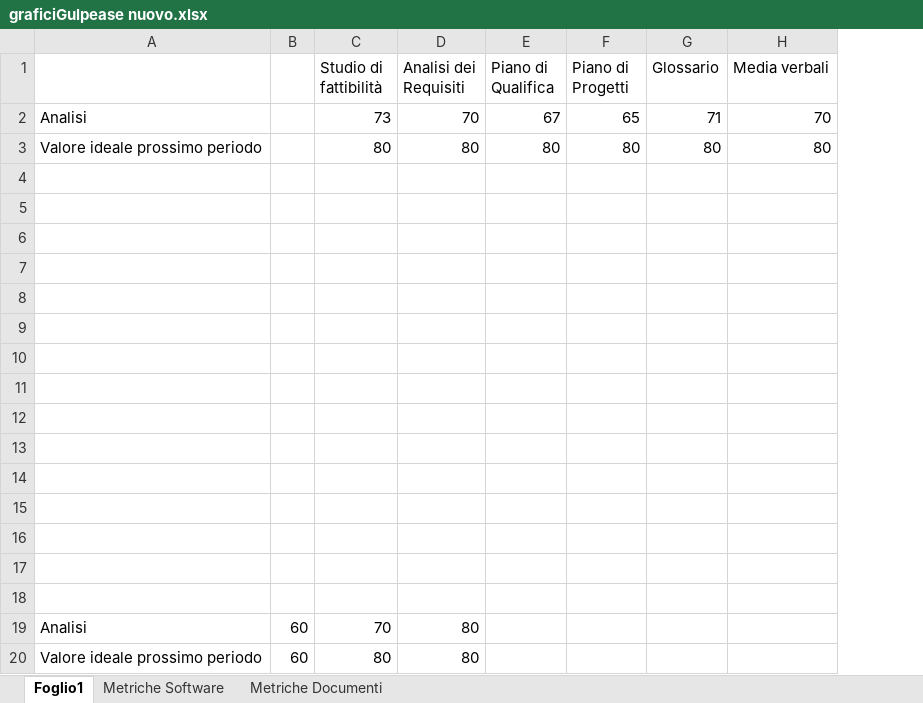
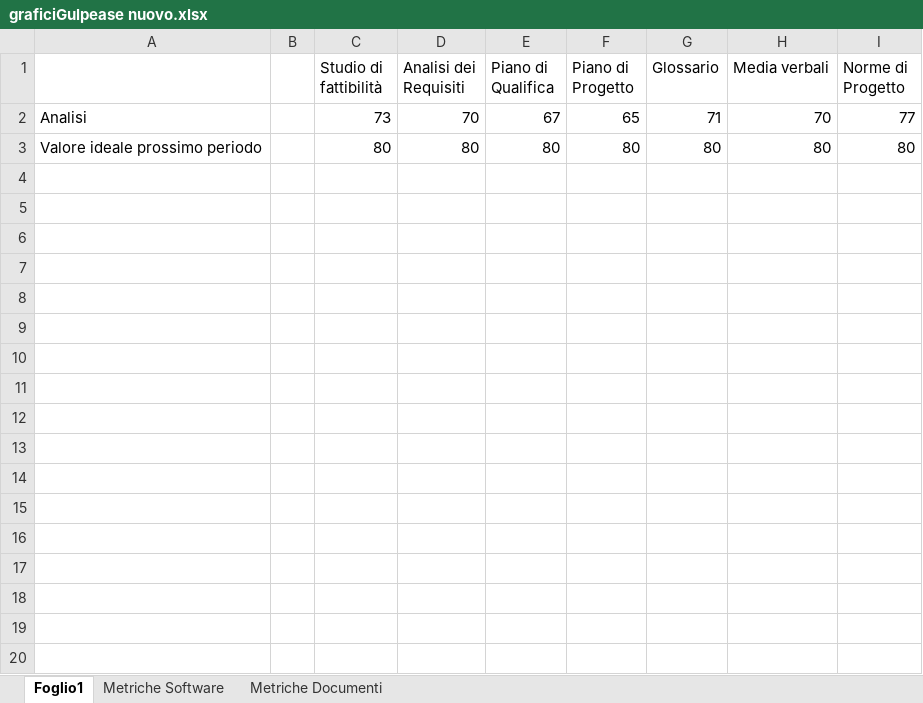
Before and after one commit to CodeBusterswe/CodeBusters-Docs, an Excel workbook: DocEsterna/PianoDiQualifica/Images/graficiGulpease nuovo.xlsx, sheet Foglio1, drawn as a sheet; only a part is shown; values as stored, in another font and other column widths than the file's, no borders; charts and pictures not drawn; removed rows and columns are numbered as before the commit, all else as after; the diff covers the shown part only; the diff names each change by its address in the sheet, - before the commit and + after, or states it on an @@ line.

Commit message:
errori foglio 1
giuro che poi smetto di spammare commit

```diff
--- a/DocEsterna/PianoDiQualifica/Images/graficiGulpease nuovo.xlsx (sheet Foglio1)
+++ b/DocEsterna/PianoDiQualifica/Images/graficiGulpease nuovo.xlsx (sheet Foglio1)
-column B, empty
+column B, empty
+column I (Norme di Progetto), rows 2-3: 77 | 80
-F1: Piano di Progetti
+F1: Piano di Progetto
-row 4: (empty)
-row 5: (empty)
-row 6: (empty)
-row 7: (empty)
-row 8: (empty)
-row 9: (empty)
-row 10: (empty)
-row 11: (empty)
-row 12: (empty)
-row 13: (empty)
-row 14: (empty)
-row 15: (empty)
-row 16: (empty)
-row 17: (empty)
-row 18: (empty)
-row 19: Analisi | 60 | 70 | 80
-row 20: Valore ideale prossimo periodo | 60 | 80 | 80
```
Also changed, not shown: 90 removed rows elsewhere in this sheet, sheet Metriche Software, charts or pictures.
